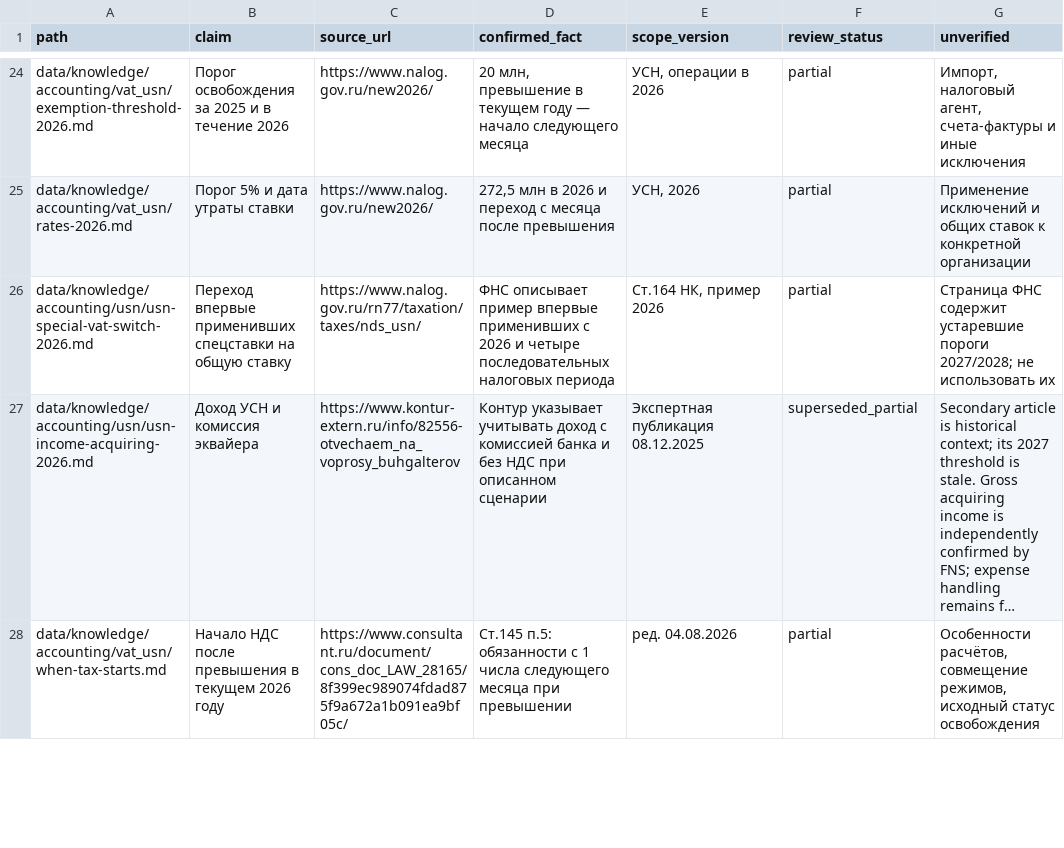
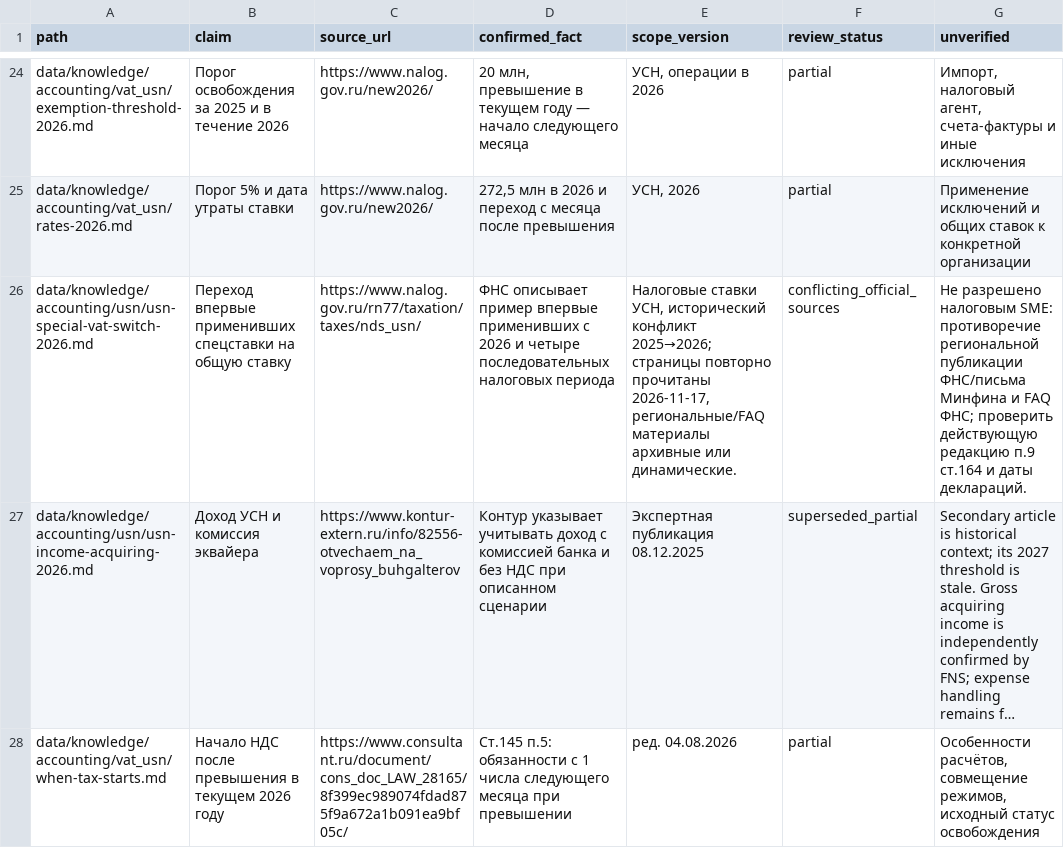
Before and after one commit to Shira-Artem/Support-RAG-Bot, a CSV file: reports/kb_review_b2_quality/claim_evidence.csv, drawn as a sheet; only a part is shown, gaps mark what is left out; long unchanged cells end in …; the diff covers the shown part only; the diff names each change by its address in the sheet, - before the commit and + after, or states it on an @@ line.

Commit message:
Update KB evidence review and prioritization

```diff
--- a/reports/kb_review_b2_quality/claim_evidence.csv
+++ b/reports/kb_review_b2_quality/claim_evidence.csv
-E26 (scope_version): Ст.164 НК, пример 2026
+E26 (scope_version): Налоговые ставки УСН, исторический конфликт 2025→2026; страницы повторно прочитаны 2026-11-17, региональные/FAQ материалы архивные или динамические.
-F26 (review_status): partial
+F26 (review_status): conflicting_official_sources
-G26 (unverified): Страница ФНС содержит устаревшие пороги 2027/2028; не использовать их
+G26 (unverified): Не разрешено налоговым SME: противоречие региональной публикации ФНС/письма Минфина и FAQ ФНС; проверить действующую редакцию п.9 ст.164 и даты деклараций.
```
Also changed, not shown: 45 edited cells elsewhere in this file.
